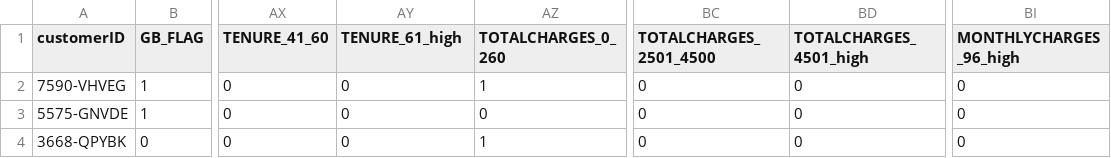
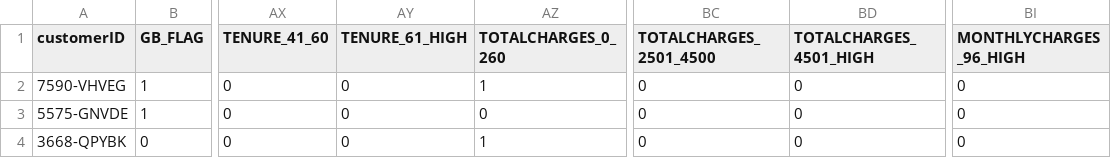
Before and after one commit to HristoPanov/EDA_ML_Telco_Churn, a CSV file: 01_Data/data_preprocessed.csv, drawn as a sheet; only a part is shown, gaps mark what is left out; the diff names each change by its address in the sheet, - before the commit and + after, or states it on an @@ line.

```diff
--- a/01_Data/data_preprocessed.csv
+++ b/01_Data/data_preprocessed.csv
-AY1: TENURE_61_high
+AY1: TENURE_61_HIGH
-BD1: TOTALCHARGES_4501_high
+BD1: TOTALCHARGES_4501_HIGH
-BI1: MONTHLYCHARGES_96_high
+BI1: MONTHLYCHARGES_96_HIGH
```
Also changed, not shown: 2 other files.
